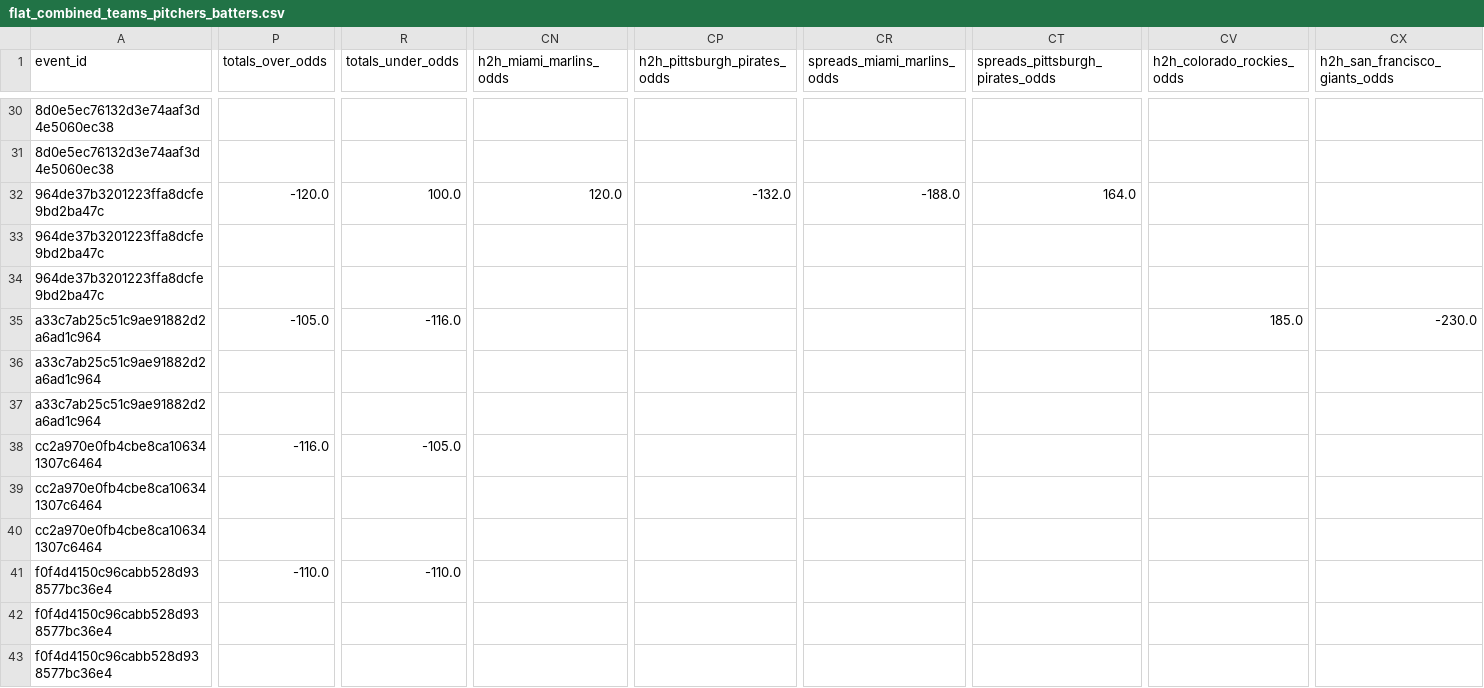
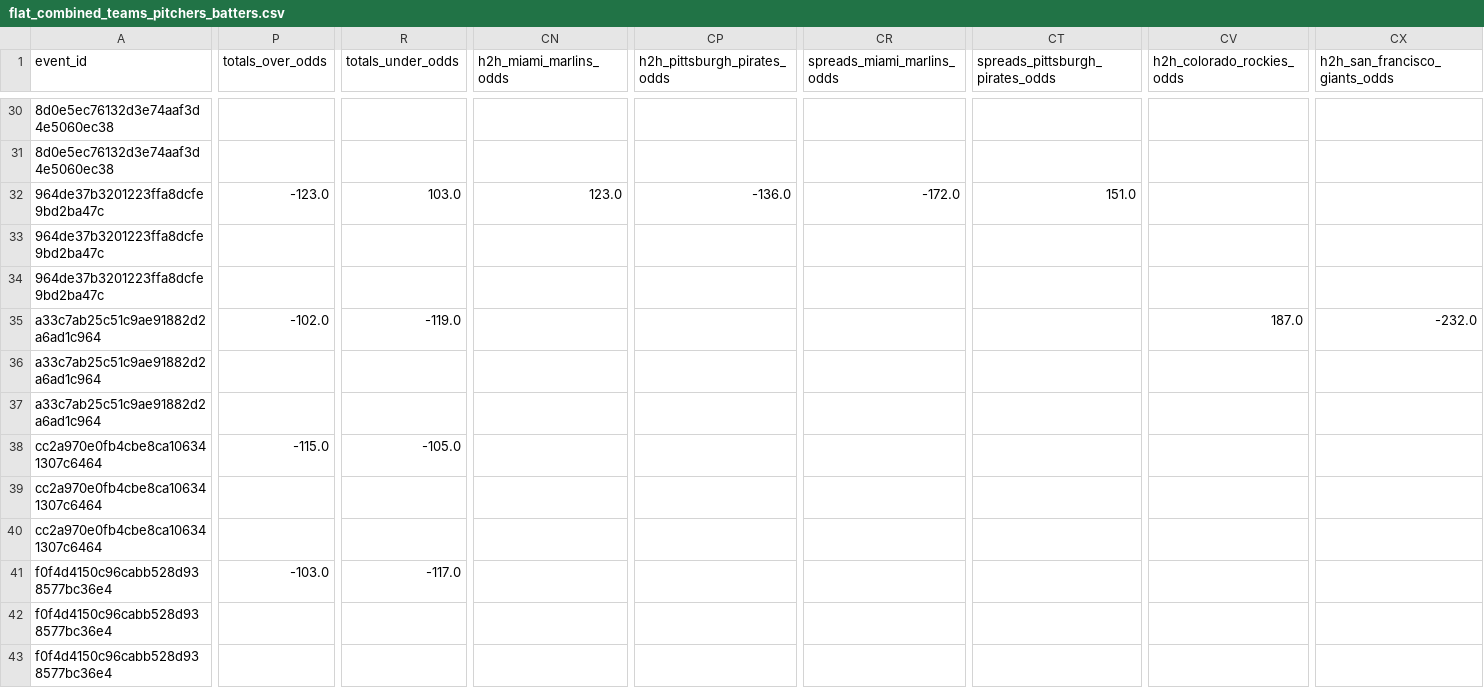
Before and after one commit to radgator13/odds-api-analyze, a CSV file: data/flat_combined_teams_pitchers_batters.csv, drawn as a sheet; only a part is shown, gaps mark what is left out; the diff covers the shown part only; the diff names each change by its address in the sheet, - before the commit and + after, or states it on an @@ line.

```diff
--- a/data/flat_combined_teams_pitchers_batters.csv
+++ b/data/flat_combined_teams_pitchers_batters.csv
-P32 (totals_over_odds): -120.0
+P32 (totals_over_odds): -123.0
-R32 (totals_under_odds): 100.0
+R32 (totals_under_odds): 103.0
-CN32 (h2h_miami_marlins_odds): 120.0
+CN32 (h2h_miami_marlins_odds): 123.0
-CP32 (h2h_pittsburgh_pirates_odds): -132.0
+CP32 (h2h_pittsburgh_pirates_odds): -136.0
-CR32 (spreads_miami_marlins_odds): -188.0
+CR32 (spreads_miami_marlins_odds): -172.0
-CT32 (spreads_pittsburgh_pirates_odds): 164.0
+CT32 (spreads_pittsburgh_pirates_odds): 151.0
-P35 (totals_over_odds): -105.0
+P35 (totals_over_odds): -102.0
-R35 (totals_under_odds): -116.0
+R35 (totals_under_odds): -119.0
-CV35 (h2h_colorado_rockies_odds): 185.0
+CV35 (h2h_colorado_rockies_odds): 187.0
-CX35 (h2h_san_francisco_giants_odds): -230.0
+CX35 (h2h_san_francisco_giants_odds): -232.0
-P38 (totals_over_odds): -116.0
+P38 (totals_over_odds): -115.0
-P41 (totals_over_odds): -110.0
+P41 (totals_over_odds): -103.0
-R41 (totals_under_odds): -110.0
+R41 (totals_under_odds): -117.0
```
Also changed, not shown: 76 edited cells elsewhere in this file, data/betonline_team_lines.csv, 5 other files.
